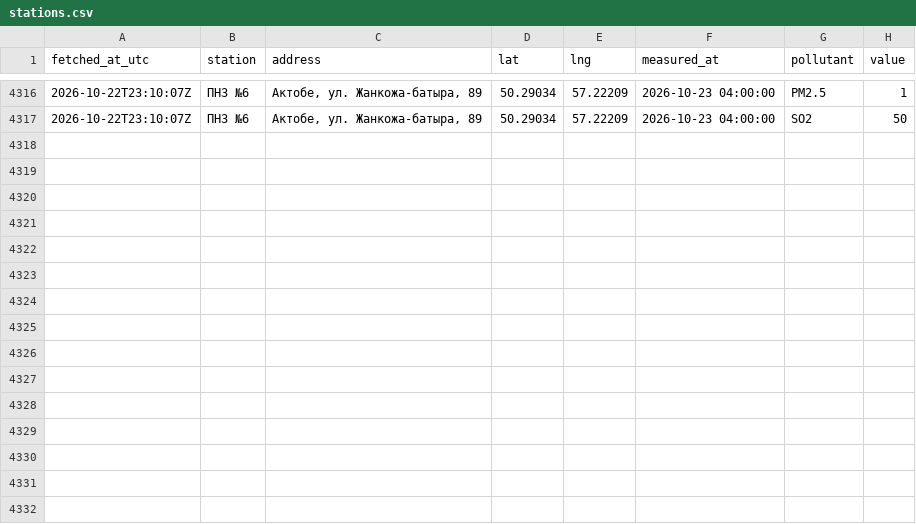
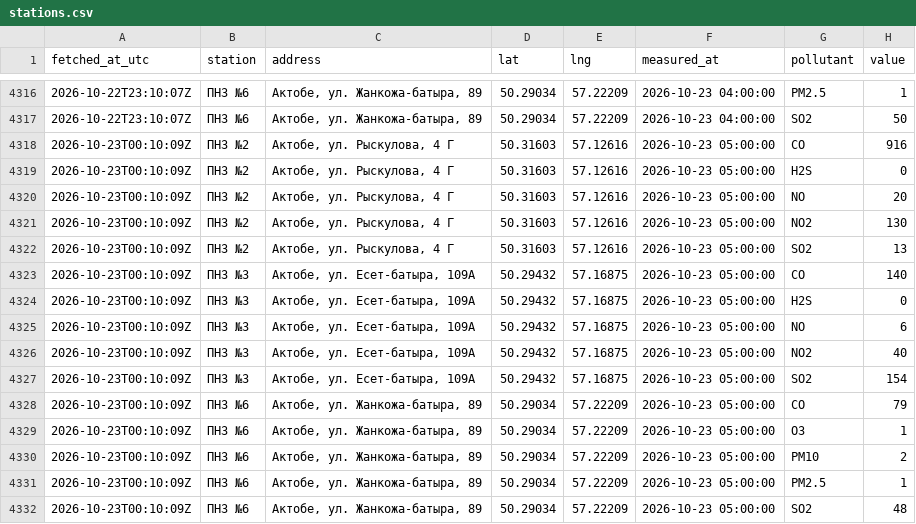
Before and after one commit to SanDav2011/atyrau-air, a CSV file: data/aktobe/stations.csv, drawn as a sheet; only a part is shown, gaps mark what is left out.

```diff
--- a/data/aktobe/stations.csv
+++ b/data/aktobe/stations.csv
@@ -4317 +4317,16 @@
 2026-10-22T23:10:07Z,ПНЗ №6,"Актобе, ул. Жанкожа-батыра, 89",50.29034,57.22209,2026-10-23 04:00:00,SO2,50
+2026-10-23T00:10:09Z,ПНЗ №2,"Актобе, ул. Рыскулова, 4 Г",50.31603,57.12616,2026-10-23 05:00:00,CO,916
+2026-10-23T00:10:09Z,ПНЗ №2,"Актобе, ул. Рыскулова, 4 Г",50.31603,57.12616,2026-10-23 05:00:00,H2S,0
+2026-10-23T00:10:09Z,ПНЗ №2,"Актобе, ул. Рыскулова, 4 Г",50.31603,57.12616,2026-10-23 05:00:00,NO,20
+2026-10-23T00:10:09Z,ПНЗ №2,"Актобе, ул. Рыскулова, 4 Г",50.31603,57.12616,2026-10-23 05:00:00,NO2,130
+2026-10-23T00:10:09Z,ПНЗ №2,"Актобе, ул. Рыскулова, 4 Г",50.31603,57.12616,2026-10-23 05:00:00,SO2,13
+2026-10-23T00:10:09Z,ПНЗ №3,"Актобе, ул. Есет-батыра, 109А",50.29432,57.16875,2026-10-23 05:00:00,CO,140
+2026-10-23T00:10:09Z,ПНЗ №3,"Актобе, ул. Есет-батыра, 109А",50.29432,57.16875,2026-10-23 05:00:00,H2S,0
+2026-10-23T00:10:09Z,ПНЗ №3,"Актобе, ул. Есет-батыра, 109А",50.29432,57.16875,2026-10-23 05:00:00,NO,6
+2026-10-23T00:10:09Z,ПНЗ №3,"Актобе, ул. Есет-батыра, 109А",50.29432,57.16875,2026-10-23 05:00:00,NO2,40
+2026-10-23T00:10:09Z,ПНЗ №3,"Актобе, ул. Есет-батыра, 109А",50.29432,57.16875,2026-10-23 05:00:00,SO2,154
+2026-10-23T00:10:09Z,ПНЗ №6,"Актобе, ул. Жанкожа-батыра, 89",50.29034,57.22209,2026-10-23 05:00:00,CO,79
+2026-10-23T00:10:09Z,ПНЗ №6,"Актобе, ул. Жанкожа-батыра, 89",50.29034,57.22209,2026-10-23 05:00:00,O3,1
+2026-10-23T00:10:09Z,ПНЗ №6,"Актобе, ул. Жанкожа-батыра, 89",50.29034,57.22209,2026-10-23 05:00:00,PM10,2
+2026-10-23T00:10:09Z,ПНЗ №6,"Актобе, ул. Жанкожа-батыра, 89",50.29034,57.22209,2026-10-23 05:00:00,PM2.5,1
+2026-10-23T00:10:09Z,ПНЗ №6,"Актобе, ул. Жанкожа-батыра, 89",50.29034,57.22209,2026-10-23 05:00:00,SO2,48
```
Also changed, not shown: data/karaganda/stations.csv, data/kokshetau/stations.csv, 38 other files.
